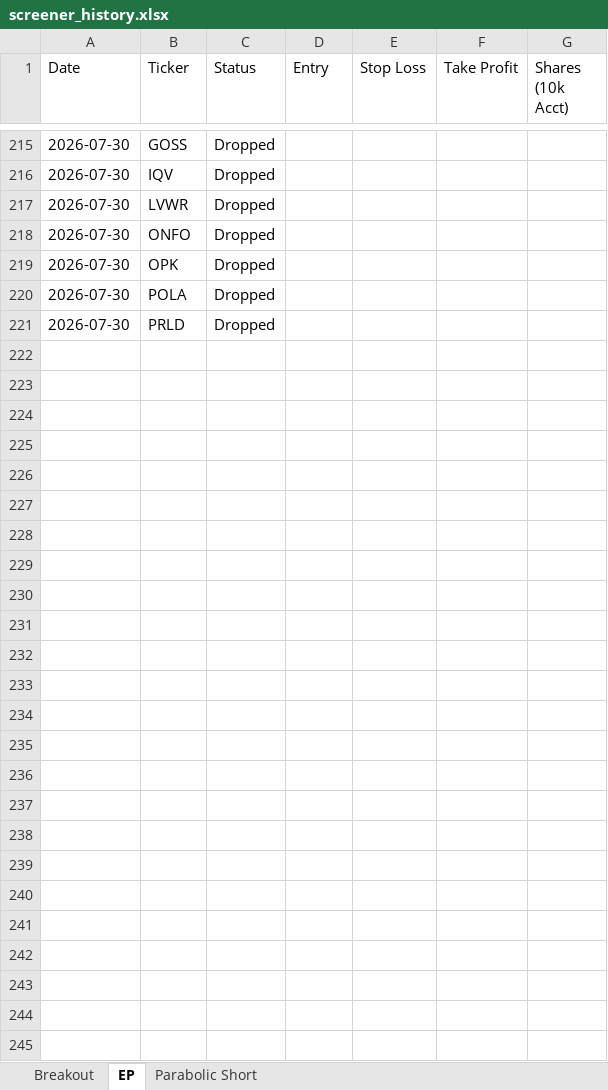
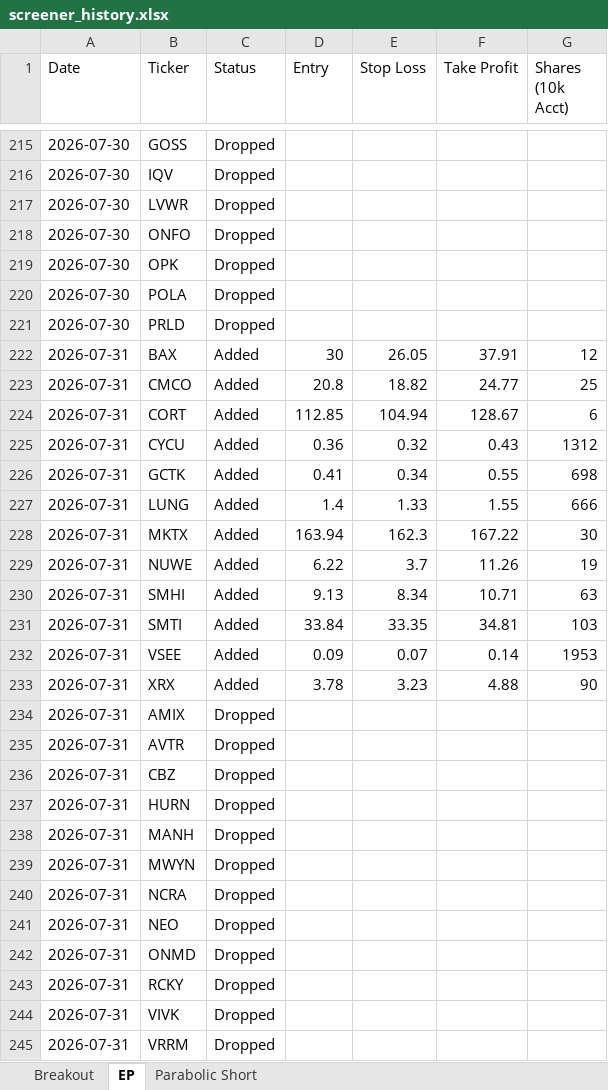
Before and after one commit to petarpanchev-lgtm/bug-free-umbrella, an Excel workbook: screener_history.xlsx, sheet EP, drawn as a sheet; only a part is shown, gaps mark what is left out; values as stored, in another font and other column widths than the file's, no borders; the diff names each change by its address in the sheet, - before the commit and + after, or states it on an @@ line.

```diff
--- a/screener_history.xlsx (sheet EP)
+++ b/screener_history.xlsx (sheet EP)
+row 222: 2026-07-31 | BAX | Added | 30 | 26.05 | 37.91 | 12
+row 223: 2026-07-31 | CMCO | Added | 20.8 | 18.82 | 24.77 | 25
+row 224: 2026-07-31 | CORT | Added | 112.85 | 104.94 | 128.67 | 6
+row 225: 2026-07-31 | CYCU | Added | 0.36 | 0.32 | 0.43 | 1312
+row 226: 2026-07-31 | GCTK | Added | 0.41 | 0.34 | 0.55 | 698
+row 227: 2026-07-31 | LUNG | Added | 1.4 | 1.33 | 1.55 | 666
+row 228: 2026-07-31 | MKTX | Added | 163.94 | 162.3 | 167.22 | 30
+row 229: 2026-07-31 | NUWE | Added | 6.22 | 3.7 | 11.26 | 19
+row 230: 2026-07-31 | SMHI | Added | 9.13 | 8.34 | 10.71 | 63
+row 231: 2026-07-31 | SMTI | Added | 33.84 | 33.35 | 34.81 | 103
+row 232: 2026-07-31 | VSEE | Added | 0.09 | 0.07 | 0.14 | 1953
+row 233: 2026-07-31 | XRX | Added | 3.78 | 3.23 | 4.88 | 90
+row 234: 2026-07-31 | AMIX | Dropped
+row 235: 2026-07-31 | AVTR | Dropped
+row 236: 2026-07-31 | CBZ | Dropped
+row 237: 2026-07-31 | HURN | Dropped
+row 238: 2026-07-31 | MANH | Dropped
+row 239: 2026-07-31 | MWYN | Dropped
+row 240: 2026-07-31 | NCRA | Dropped
+row 241: 2026-07-31 | NEO | Dropped
+row 242: 2026-07-31 | ONMD | Dropped
+row 243: 2026-07-31 | RCKY | Dropped
+row 244: 2026-07-31 | VIVK | Dropped
+row 245: 2026-07-31 | VRRM | Dropped
```
Also changed, not shown: sheet Breakout.
